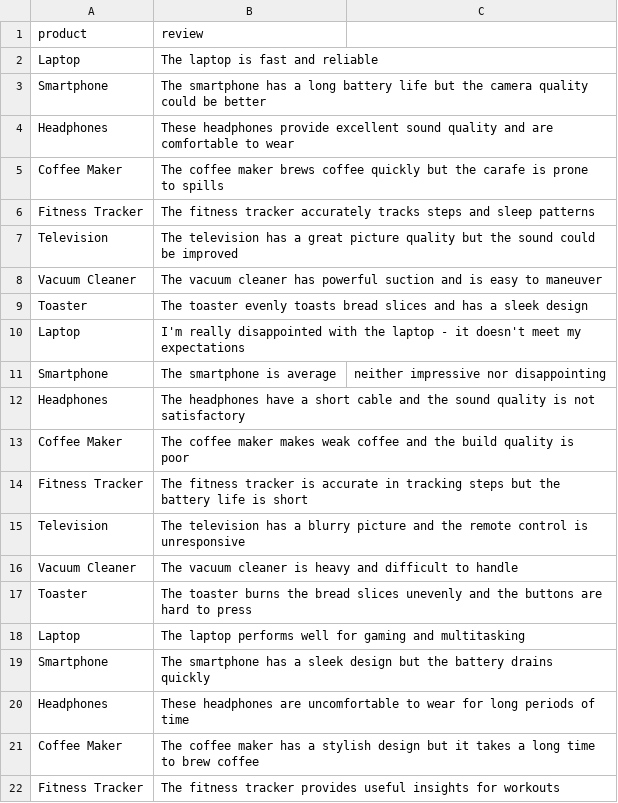
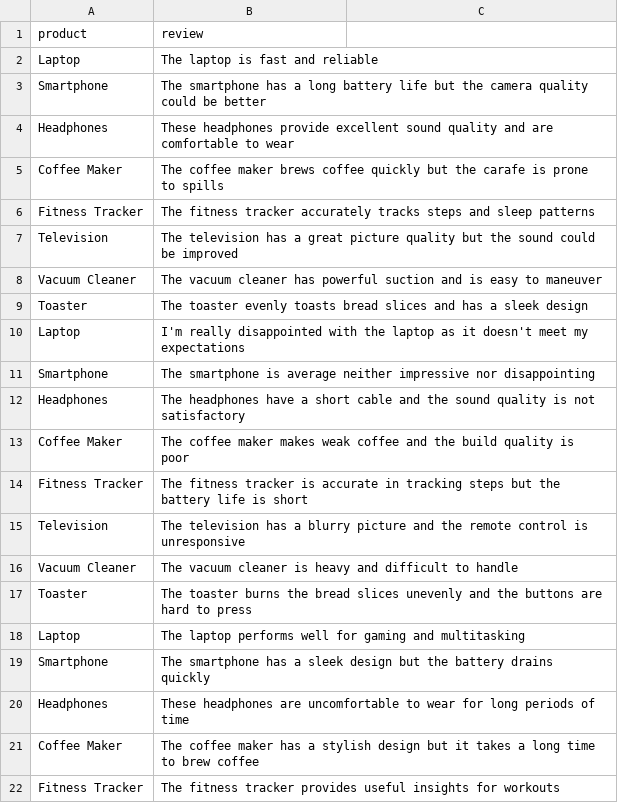
Before and after one commit to CodeLabs-Case/GenAIFunctionsAzure, a CSV file: artifacts/review_data_20230705.csv (was artifacts/review_data.csv), drawn as a sheet.

Commit message:
Converted to text data parsing

```diff
--- a/artifacts/review_data.csv
+++ b/artifacts/review_data_20230705.csv
@@ -9,4 +9,4 @@ Vacuum Cleaner,The vacuum cleaner has powerful suction and is easy to maneuver
 Toaster,The toaster evenly toasts bread slices and has a sleek design
-Laptop,I'm really disappointed with the laptop - it doesn't meet my expectations
-Smartphone,The smartphone is average, neither impressive nor disappointing
+Laptop,I'm really disappointed with the laptop as it doesn't meet my expectations
+Smartphone,The smartphone is average neither impressive nor disappointing
 Headphones,The headphones have a short cable and the sound quality is not satisfactory
```
Also changed, not shown: 4 other files.
